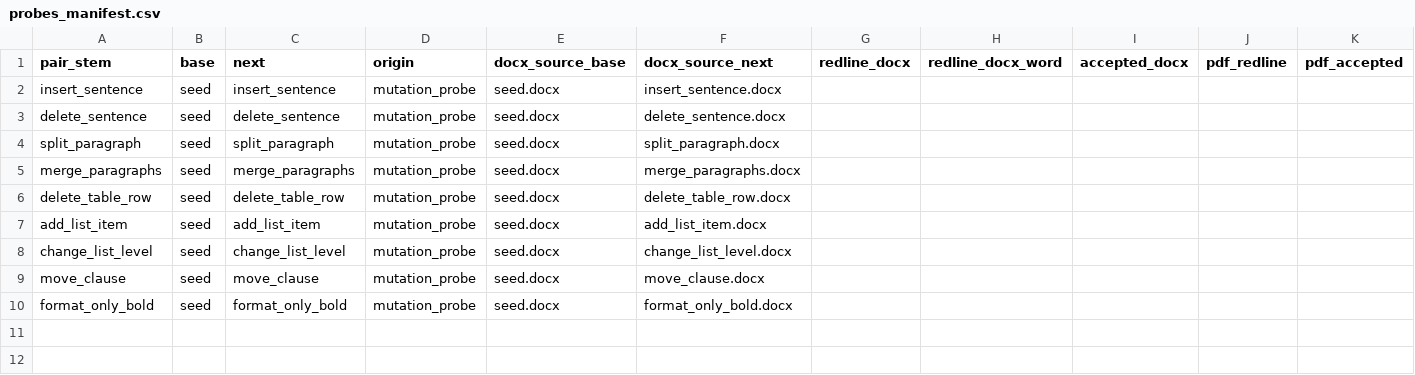
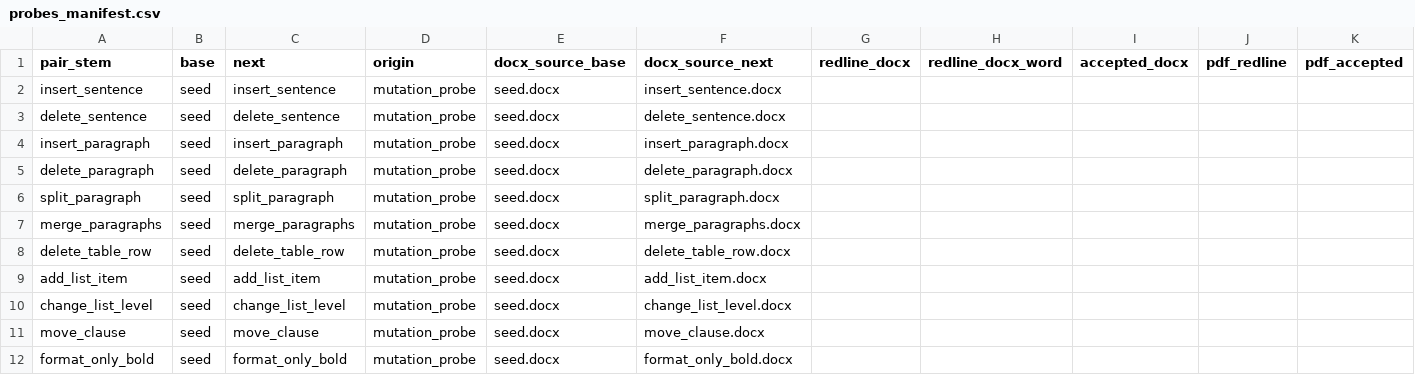
Before and after one commit to jandira-tech/neurotic_docx_bench, a CSV file: corpus/mutation_probes/probes_manifest.csv, drawn as a sheet; only a part is shown; rows hold the shown columns only; the diff names each change by its address in the sheet, - before the commit and + after, or states it on an @@ line.

```diff
--- a/corpus/mutation_probes/probes_manifest.csv
+++ b/corpus/mutation_probes/probes_manifest.csv
+row 4: insert_paragraph | seed | insert_paragraph | mutation_probe | seed.docx | insert_paragraph.docx
+row 5: delete_paragraph | seed | delete_paragraph | mutation_probe | seed.docx | delete_paragraph.docx
```
Also changed, not shown: 5 other files.
